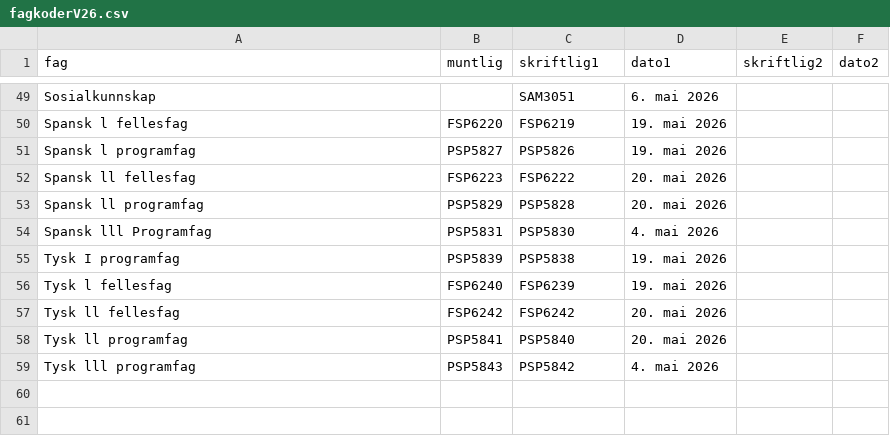
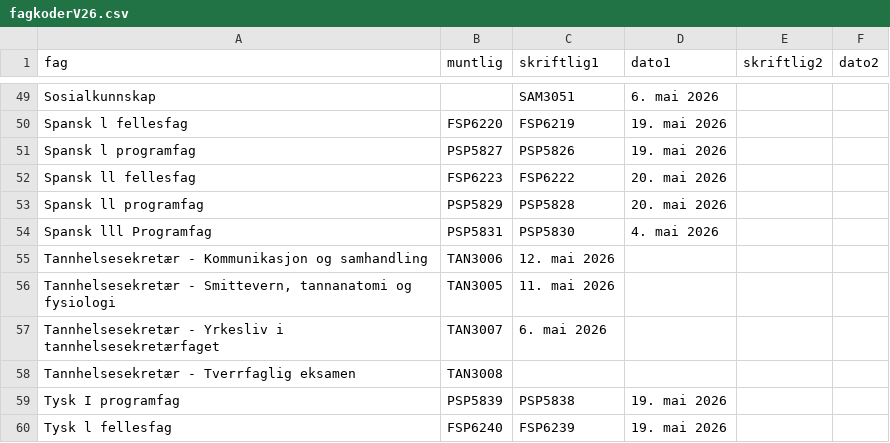
Before and after one commit to 43jakchr/Fagkode-2, a CSV file: fagkoderV26.csv, drawn as a sheet; only a part is shown, gaps mark what is left out; the shorter side is filled out with more unchanged rows; the diff names each change by its address in the sheet, - before the commit and + after, or states it on an @@ line.

Commit message:
Add new courses for Tannhelsesekretær

```diff
--- a/fagkoderV26.csv
+++ b/fagkoderV26.csv
+row 55: Tannhelsesekretær - Kommunikasjon og samhandling | TAN3006 | 12. mai 2026
+row 56: Tannhelsesekretær - Smittevern, tannanatomi og fysiologi | TAN3005 | 11. mai 2026
+row 57: Tannhelsesekretær - Yrkesliv i tannhelsesekretærfaget | TAN3007 | 6. mai 2026
+row 58: Tannhelsesekretær - Tverrfaglig eksamen | TAN3008
```
